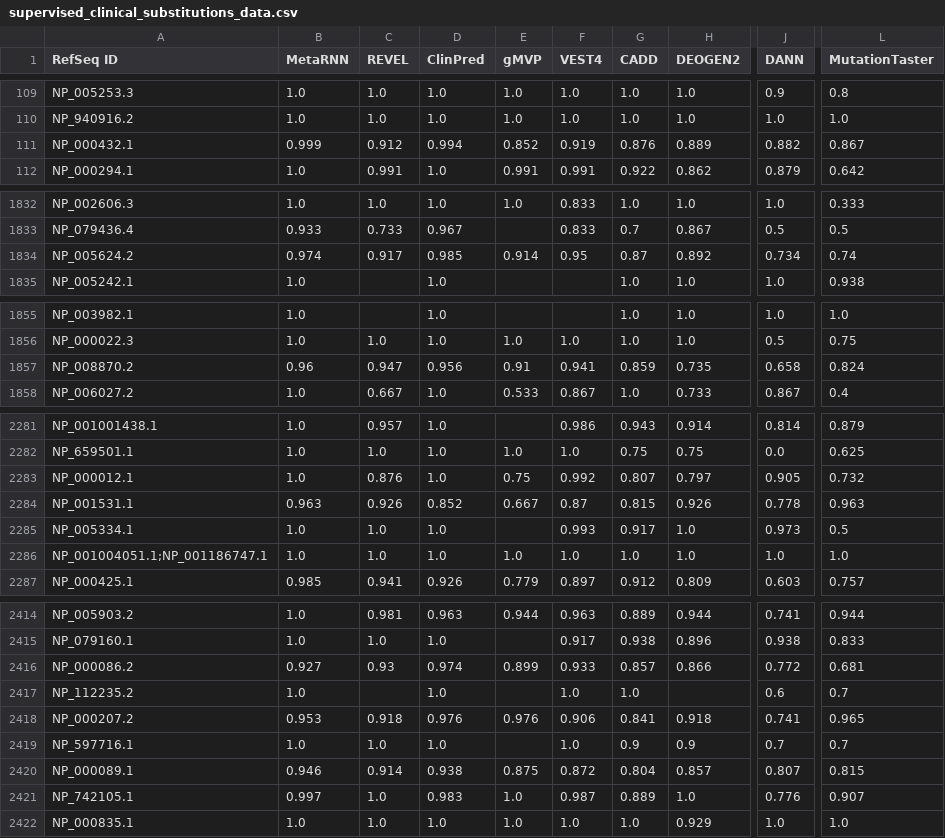
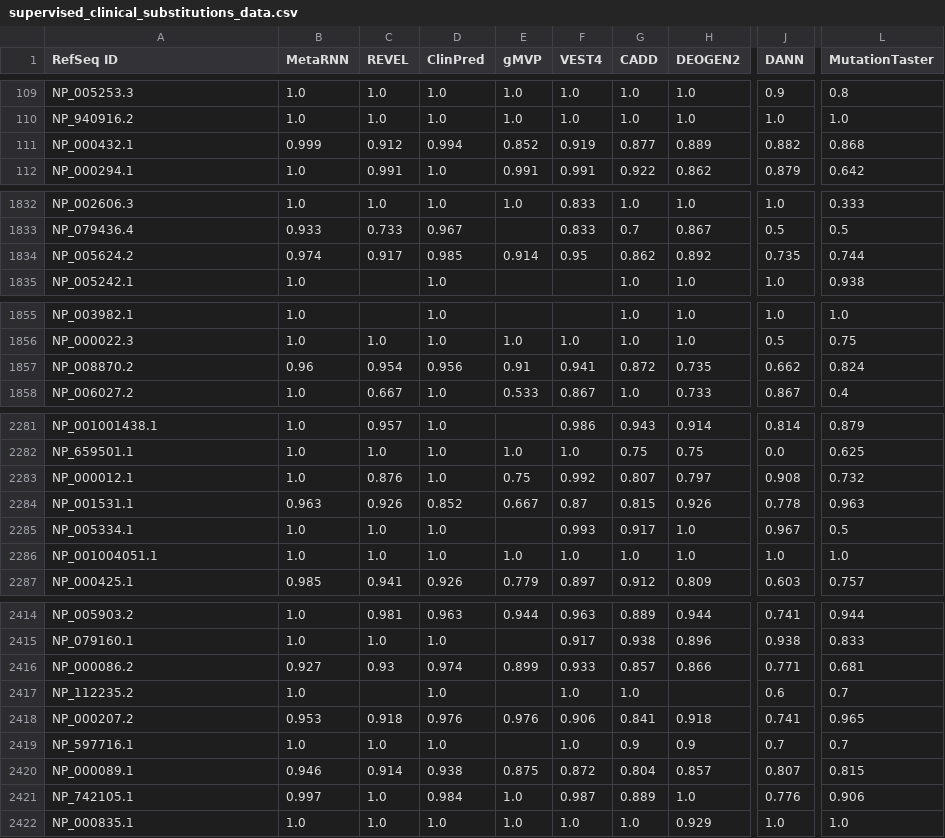
Before and after one commit to OATML-Markslab/proteingym_website, a CSV file: public/data/AUC/supervised_clinical_substitutions_data.csv, drawn as a sheet; only a part is shown, gaps mark what is left out; the diff covers the shown part only; the diff names each change by its address in the sheet, - before the commit and + after, or states it on an @@ line.

```diff
--- a/public/data/AUC/supervised_clinical_substitutions_data.csv
+++ b/public/data/AUC/supervised_clinical_substitutions_data.csv
-G111 (CADD): 0.876
+G111 (CADD): 0.877
-L111 (MutationTaster): 0.867
+L111 (MutationTaster): 0.868
-G1834 (CADD): 0.87
+G1834 (CADD): 0.862
-J1834 (DANN): 0.734
+J1834 (DANN): 0.735
-L1834 (MutationTaster): 0.74
+L1834 (MutationTaster): 0.744
-C1857 (REVEL): 0.947
+C1857 (REVEL): 0.954
-G1857 (CADD): 0.859
+G1857 (CADD): 0.872
-J1857 (DANN): 0.658
+J1857 (DANN): 0.662
-J2283 (DANN): 0.905
+J2283 (DANN): 0.908
-J2285 (DANN): 0.973
+J2285 (DANN): 0.967
-A2286 (RefSeq ID): NP_001004051.1;NP_001186747.1
+A2286 (RefSeq ID): NP_001004051.1
-J2416 (DANN): 0.772
+J2416 (DANN): 0.771
-D2421 (ClinPred): 0.983
+D2421 (ClinPred): 0.984
-L2421 (MutationTaster): 0.907
+L2421 (MutationTaster): 0.906
```
Also changed, not shown: 119 edited cells elsewhere in this file, public/data/AUC/aggregate_zero_shot_DMS_substitutions_data.csv, public/data/MCC/aggregate_zero_shot_DMS_substitutions_data.csv, 9 other files.
